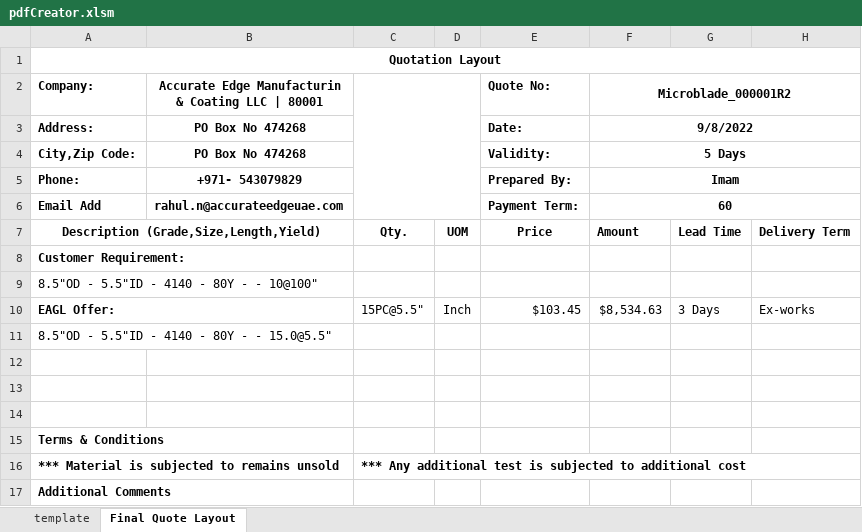
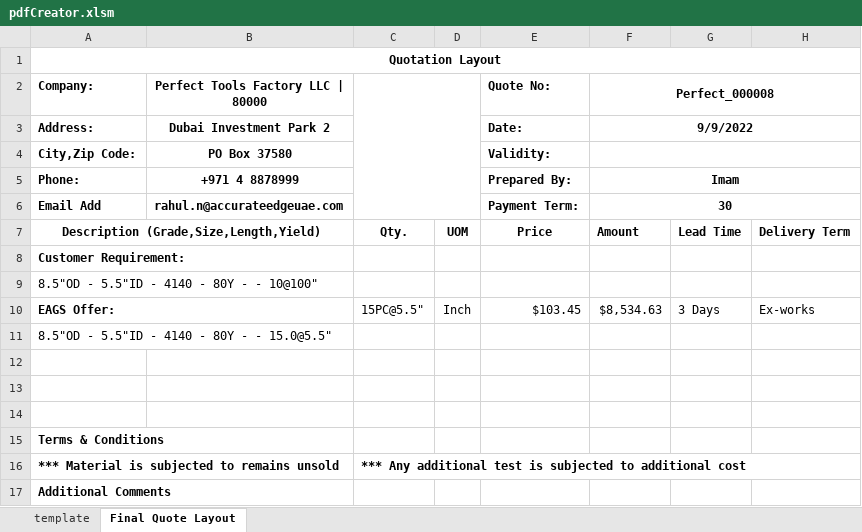
Before and after one commit to Yashnjain/EAGS_ERP_TOOL, an Excel workbook: mainCode/pdfCreator.xlsm, sheet Final Quote Layout, drawn as a sheet; values as stored, in another font and other column widths than the file's, no borders; charts and pictures not drawn; the diff names each change by its address in the sheet, - before the commit and + after, or states it on an @@ line.

```diff
--- a/mainCode/pdfCreator.xlsm (sheet Final Quote Layout)
+++ b/mainCode/pdfCreator.xlsm (sheet Final Quote Layout)
-B2: Accurate Edge Manufacturin & Coating LLC | 80001
+B2: Perfect Tools Factory LLC | 80000
-F2: Microblade_000001R2
+F2: Perfect_000008
-B3: PO Box No 474268
+B3: Dubai Investment Park 2
-F3 (Perfect_000008): 9/8/2022
+F3 (Perfect_000008): 9/9/2022
-B4: PO Box No 474268
+B4: PO Box 37580
-F4 (Perfect_000008): 5 Days
+F4 (Perfect_000008): (empty)
-B5: +971- 543079829
+B5: +971 4 8878999
-F6 (Perfect_000008): 60
+F6 (Perfect_000008): 30
-A10 (Company:): EAGL Offer:
+A10 (Company:): EAGS Offer:
```
Also changed, not shown: charts or pictures, 7 other files.
